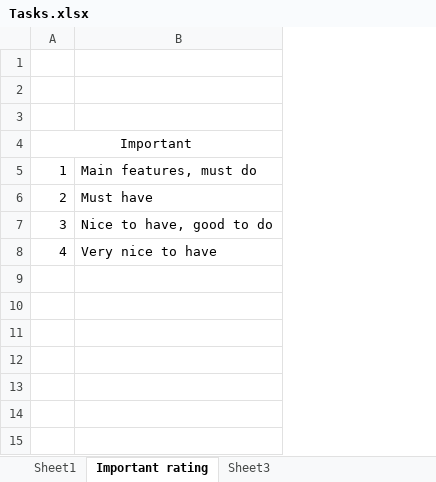
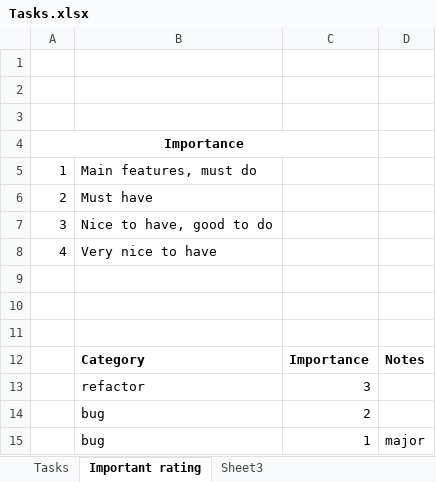
Before and after one commit to mvreri/sms-trial, an Excel workbook: Send it later/Tasks.xlsx, sheet Important rating, drawn as a sheet; values as stored, in another font and other column widths than the file's, no borders; the diff names each change by its address in the sheet, - before the commit and + after, or states it on an @@ line.

```diff
--- a/Send it later/Tasks.xlsx (sheet Important rating)
+++ b/Send it later/Tasks.xlsx (sheet Important rating)
-sheet tab: Sheet1
+sheet tab: Tasks
+column C, empty
+column D, empty
-A4: Important
+A4: Importance
-A4 bold: off
+A4 bold: on
+row 9: (empty)
+row 10: (empty)
+row 11: (empty)
+row 12:  | Category | Importance | Notes
+row 13:  | refactor | 3
+row 14:  | bug | 2
+row 15:  | bug | 1 | major
```
Also changed, not shown: sheet Tasks.
